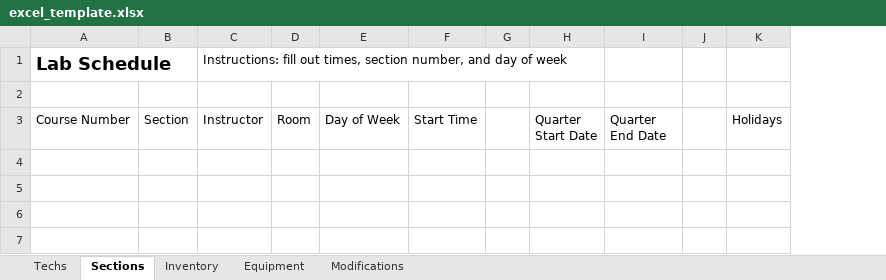
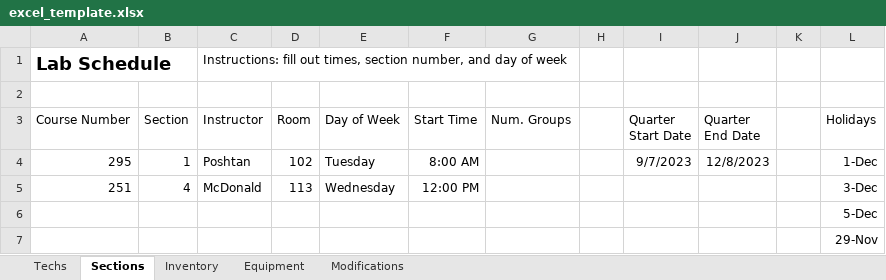
Before and after one commit to neiman3/LabMoves, an Excel workbook: templates/excel_template.xlsx, sheet Sections, drawn as a sheet; values as stored, in another font and other column widths than the file's, no borders; table styles not drawn; the diff names each change by its address in the sheet, - before the commit and + after, or states it on an @@ line.

Commit message:
Now takes lab groups

```diff
--- a/templates/excel_template.xlsx (sheet Sections)
+++ b/templates/excel_template.xlsx (sheet Sections)
+column G (Num. Groups), empty
+row 4: 295 | 1 | Poshtan | 102 | Tuesday | 8:00 AM |  |  | 9/7/2023 | 12/8/2023 |  | 1-Dec
+row 5: 251 | 4 | McDonald | 113 | Wednesday | 12:00 PM |  |  |  |  |  | 3-Dec
+row 6:  |  |  |  |  |  |  |  |  |  |  | 5-Dec
+row 7:  |  |  |  |  |  |  |  |  |  |  | 29-Nov
```
Also changed, not shown: sheet Techs, sheet Modifications, sheet Equipment, 4 other files.
